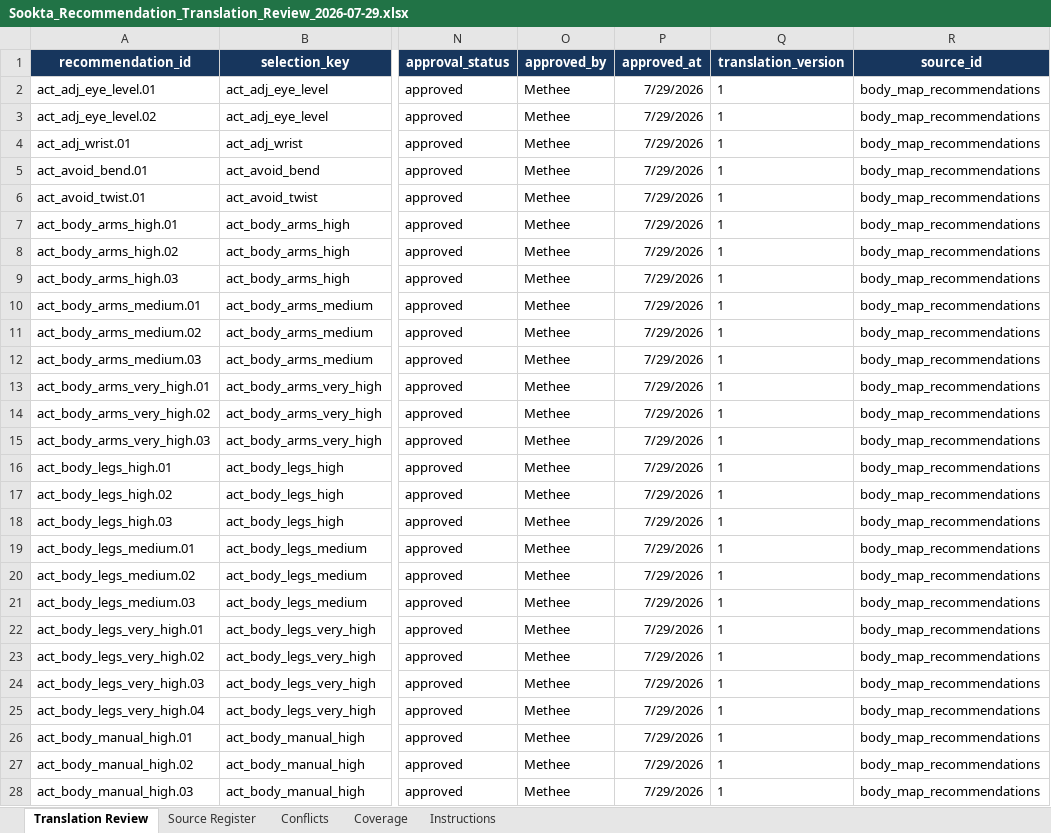
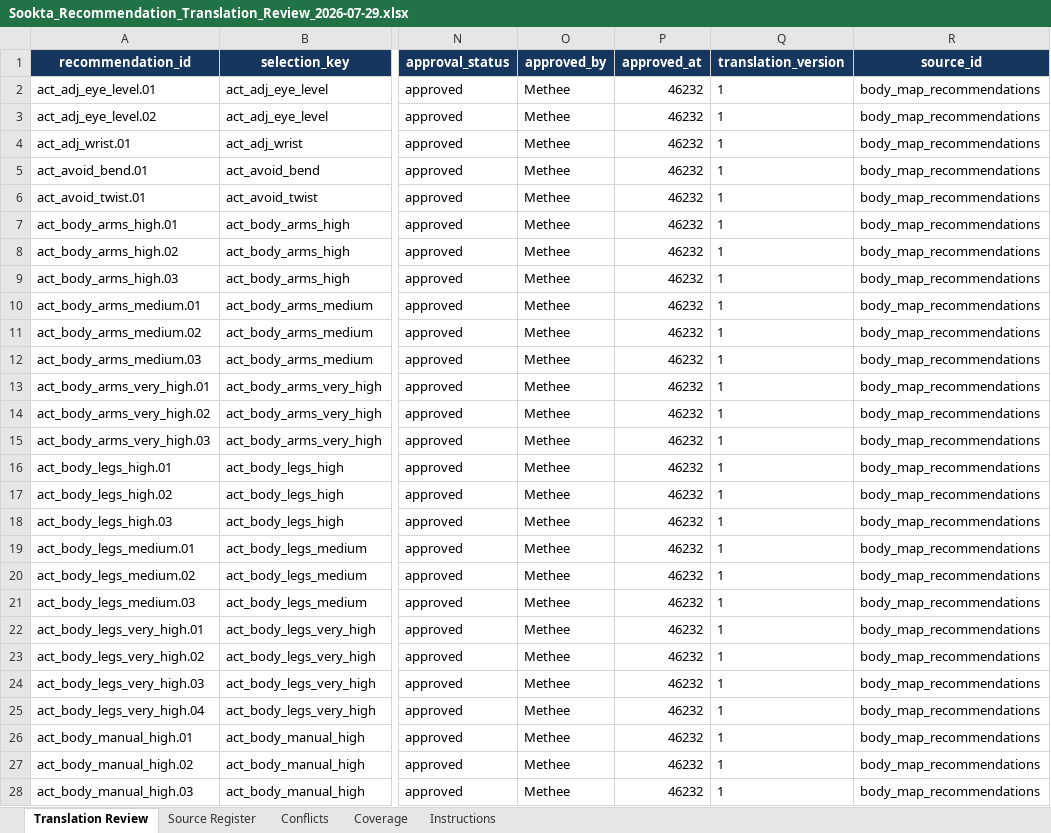
Before and after one commit to odinos/fSookta, an Excel workbook: docs/reviews/Sookta_Recommendation_Translation_Review_2026-07-29.xlsx, sheet Translation Review, drawn as a sheet; only a part is shown, gaps mark what is left out; values as stored, in another font and other column widths than the file's, no borders; conditional formats and table styles not drawn; the diff covers the shown part only; the diff names each change by its address in the sheet, - before the commit and + after, or states it on an @@ line.

Commit message:
docs: regenerate approved translation workbook

```diff
--- a/docs/reviews/Sookta_Recommendation_Translation_Review_2026-07-29.xlsx (sheet Translation Review)
+++ b/docs/reviews/Sookta_Recommendation_Translation_Review_2026-07-29.xlsx (sheet Translation Review)
-P2:P28 (approved_at): 7/29/2026
+P2:P28 (approved_at): 46232
```
Also changed, not shown: 148 edited cells elsewhere in this sheet, formulas that keep their value.
